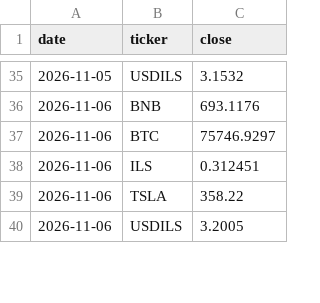
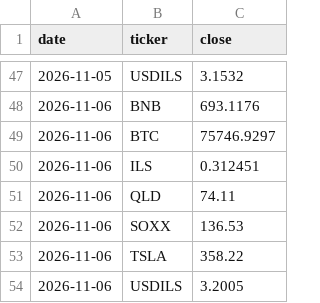
Before and after one commit to Lir5353/tik-9f3k2, a CSV file: prices.csv, drawn as a sheet; only a part is shown, gaps mark what is left out; the diff covers the shown part only.

```diff
--- a/prices.csv
+++ b/prices.csv
@@ -38,2 +50,4 @@ date,ticker,close
 2026-11-06,ILS,0.312451
+2026-11-06,QLD,74.11
+2026-11-06,SOXX,136.53
 2026-11-06,TSLA,358.22
```
Also changed, not shown: 12 added rows and 2 edited cells elsewhere in this file, purchases.csv, 1 other file.
